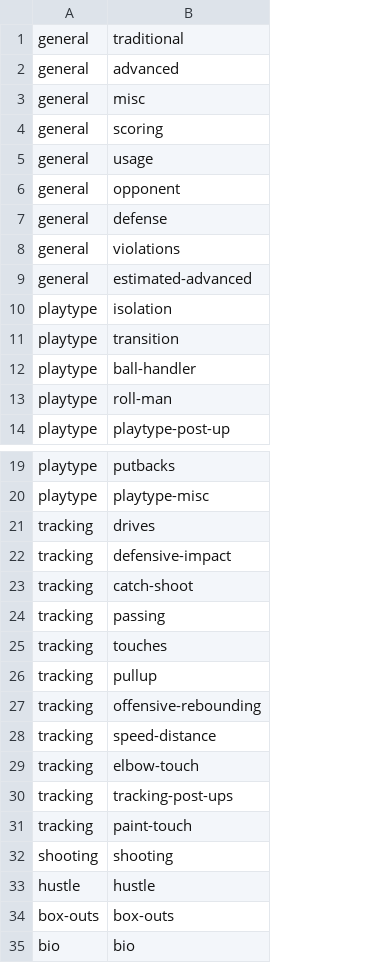
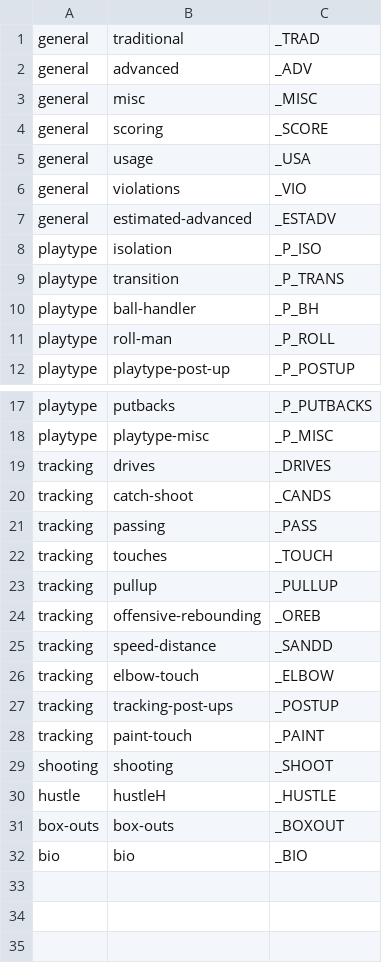
Before and after one commit to ruilucasferreira/bball_offensive_archetype, a CSV file: stats_names.csv, drawn as a sheet; only a part is shown, gaps mark what is left out; removed rows and columns are numbered as before the commit, all else as after; the diff names each change by its address in the sheet, - before the commit and + after, or states it on an @@ line.

Commit message:
Added a file to process the training dataframe and applied slight changes to the file withe the list of stats to scrap (and accompanying changes to the data scrapping code)

```diff
--- a/stats_names.csv
+++ b/stats_names.csv
+column C, rows 1-12: _TRAD | _ADV | _MISC | _SCORE | _USA | _VIO | _ESTADV | _P_ISO | _P_TRANS | _P_BH | _P_ROLL | _P_POSTUP; rows 17-32: _P_PUTBACKS | _P_MISC | _DRIVES | _CANDS | _PASS | _TOUCH | _PULLUP | _OREB | _SANDD | _ELBOW | _POSTUP | _PAINT | _SHOOT | _HUSTLE | _BOXOUT | _BIO
-row 6: general | opponent
-row 7: general | defense
-row 22: tracking | defensive-impact
-B30: hustle
+B30: hustleH
```
Also changed, not shown: 3 other files.
